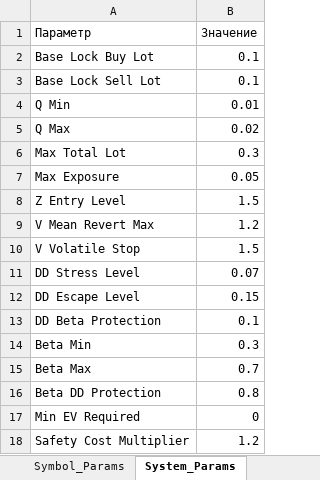
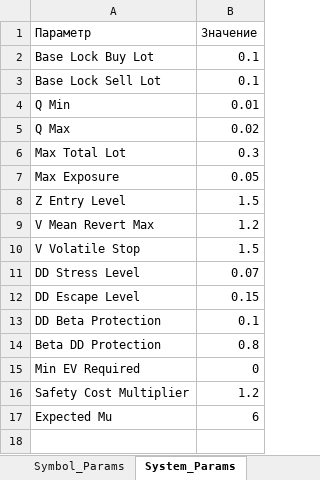
Before and after one commit to ic8812825-maker/chatgpt.com-codex, an Excel workbook: adaptive_lock_ev_calculator.xlsx, sheet System_Params, drawn as a sheet; values as stored, in another font and other column widths than the file's, no borders; removed rows and columns are numbered as before the commit, all else as after; the diff names each change by its address in the sheet, - before the commit and + after, or states it on an @@ line.

```diff
--- a/adaptive_lock_ev_calculator.xlsx (sheet System_Params)
+++ b/adaptive_lock_ev_calculator.xlsx (sheet System_Params)
-row 14: Beta Min | 0.3
-row 15: Beta Max | 0.7
+row 17: Expected Mu | 6
```
Also changed, not shown: sheet Calculations, sheet Recommendations, sheet Current_Positions, sheet Scenario_Up, sheet Scenario_Down, sheet Market_Data, 1 more sheet, 2 other files.
